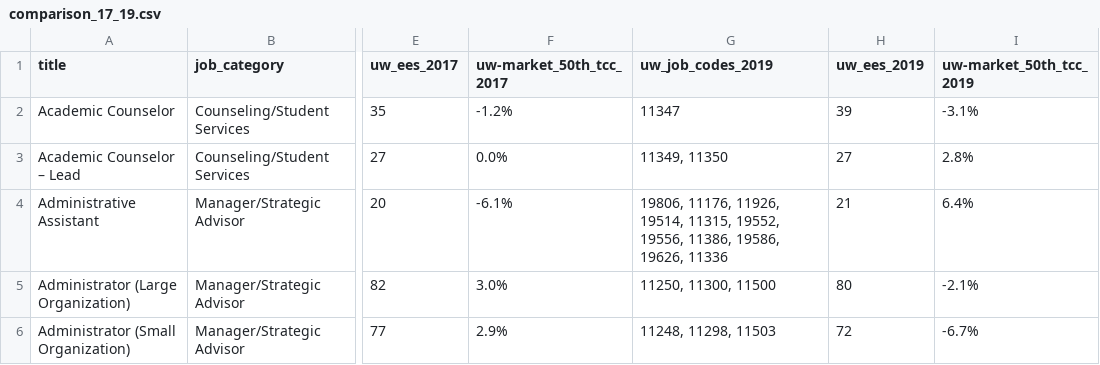
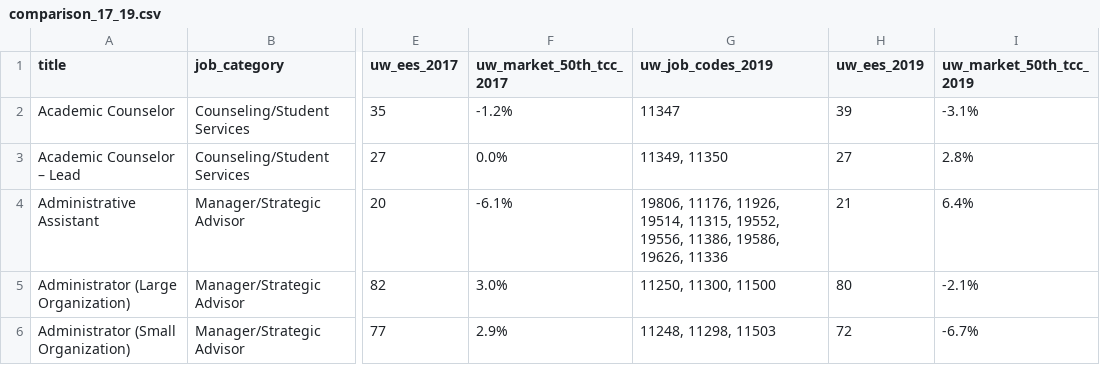
Before and after one commit to cunnib/PSS_Survey, a CSV file: data/comparison_17_19.csv, drawn as a sheet; only a part is shown, gaps mark what is left out; the diff names each change by its address in the sheet, - before the commit and + after, or states it on an @@ line.

```diff
--- a/data/comparison_17_19.csv
+++ b/data/comparison_17_19.csv
-F1: uw-market_50th_tcc_2017
+F1: uw_market_50th_tcc_2017
-I1: uw-market_50th_tcc_2019
+I1: uw_market_50th_tcc_2019
```
Also changed, not shown: 3 other files.
